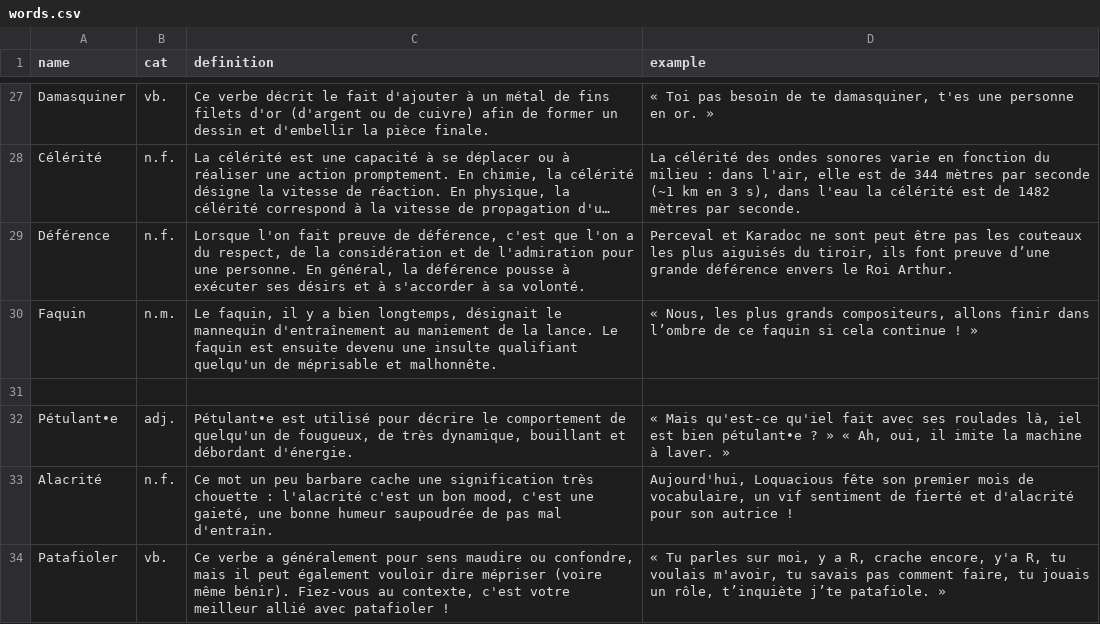
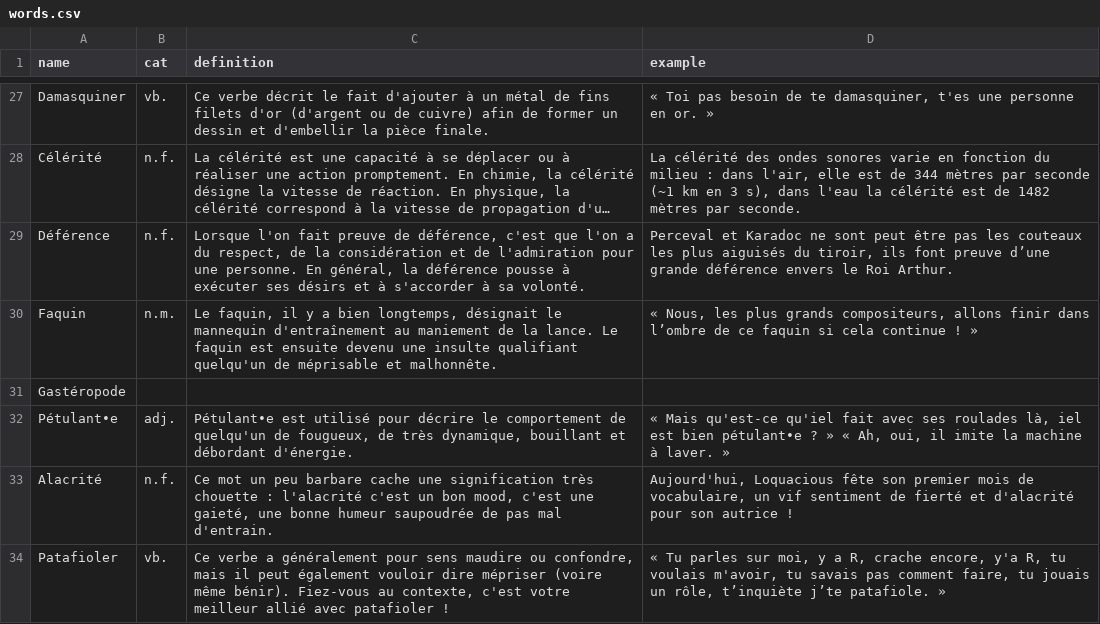
Before and after one commit to Thorgrue/loquacious, a CSV file: words.csv, drawn as a sheet; only a part is shown, gaps mark what is left out; long unchanged cells end in ….

Commit message:
pierro'

```diff
--- a/words.csv
+++ b/words.csv
@@ -30,3 +30,3 @@ Déférence,n.f.,"Lorsque l'on fait preuve de déférence, c'est que l'on a du r
 Faquin,n.m.,"Le faquin, il y a bien longtemps, désignait le mannequin d'entraînement au maniement de la lance. Le faquin est ensuite devenu une insulte qualifiant quelqu'un de méprisable et malhonnête.","« Nous, les plus grands compositeurs, allons finir dans l’ombre de ce faquin si cela continue ! »"
-
+Gastéropode
 Pétulant•e,adj.,"Pétulant•e est utilisé pour décrire le comportement de quelqu'un de fougueux, de très dynamique, bouillant et débordant d'énergie.","« Mais qu'est-ce qu'iel fait avec ses roulades là, iel est bien pétulant•e ? » « Ah, oui, il imite la machine à laver. »"
```
